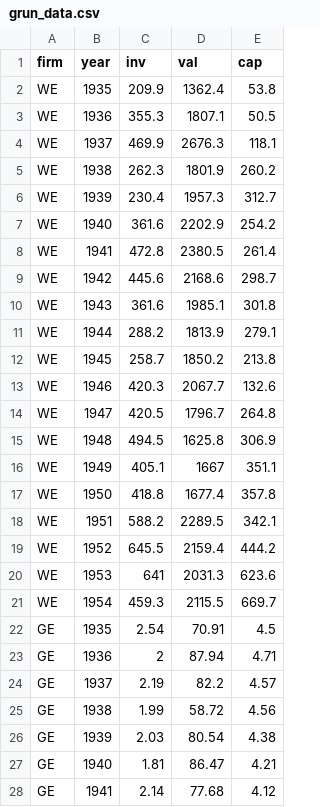
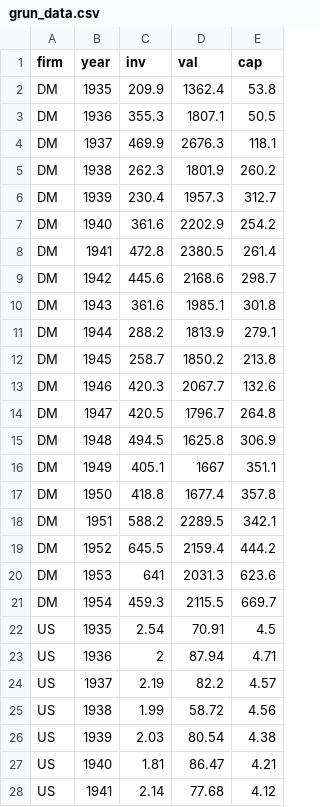
Before and after one commit to www747/www747.github.io, a CSV file: NYU1102/Lab3/grun_data.csv, drawn as a sheet; only a part is shown; the diff covers the shown part only.

Commit message:
Update grun_data.csv

```diff
--- a/NYU1102/Lab3/grun_data.csv
+++ b/NYU1102/Lab3/grun_data.csv
@@ -1,28 +1,28 @@
 firm,year,inv,val,cap
-WE,1935,209.9,1362.4,53.8
-WE,1936,355.3,1807.1,50.5
-WE,1937,469.9,2676.3,118.1
-WE,1938,262.3,1801.9,260.2
-WE,1939,230.4,1957.3,312.7
-WE,1940,361.6,2202.9,254.2
-WE,1941,472.8,2380.5,261.4
-WE,1942,445.6,2168.6,298.7
-WE,1943,361.6,1985.1,301.8
-WE,1944,288.2,1813.9,279.1
-WE,1945,258.7,1850.2,213.8
-WE,1946,420.3,2067.7,132.6
-WE,1947,420.5,1796.7,264.8
-WE,1948,494.5,1625.8,306.9
-WE,1949,405.1,1667,351.1
-WE,1950,418.8,1677.4,357.8
-WE,1951,588.2,2289.5,342.1
-WE,1952,645.5,2159.4,444.2
-WE,1953,641,2031.3,623.6
-WE,1954,459.3,2115.5,669.7
-GE,1935,2.54,70.91,4.5
-GE,1936,2,87.94,4.71
-GE,1937,2.19,82.2,4.57
-GE,1938,1.99,58.72,4.56
-GE,1939,2.03,80.54,4.38
-GE,1940,1.81,86.47,4.21
-GE,1941,2.14,77.68,4.12
+DM,1935,209.9,1362.4,53.8
+DM,1936,355.3,1807.1,50.5
+DM,1937,469.9,2676.3,118.1
+DM,1938,262.3,1801.9,260.2
+DM,1939,230.4,1957.3,312.7
+DM,1940,361.6,2202.9,254.2
+DM,1941,472.8,2380.5,261.4
+DM,1942,445.6,2168.6,298.7
+DM,1943,361.6,1985.1,301.8
+DM,1944,288.2,1813.9,279.1
+DM,1945,258.7,1850.2,213.8
+DM,1946,420.3,2067.7,132.6
+DM,1947,420.5,1796.7,264.8
+DM,1948,494.5,1625.8,306.9
+DM,1949,405.1,1667,351.1
+DM,1950,418.8,1677.4,357.8
+DM,1951,588.2,2289.5,342.1
+DM,1952,645.5,2159.4,444.2
+DM,1953,641,2031.3,623.6
+DM,1954,459.3,2115.5,669.7
+US,1935,2.54,70.91,4.5
+US,1936,2,87.94,4.71
+US,1937,2.19,82.2,4.57
+US,1938,1.99,58.72,4.56
+US,1939,2.03,80.54,4.38
+US,1940,1.81,86.47,4.21
+US,1941,2.14,77.68,4.12
```
Also changed, not shown: 13 edited cells elsewhere in this file.
